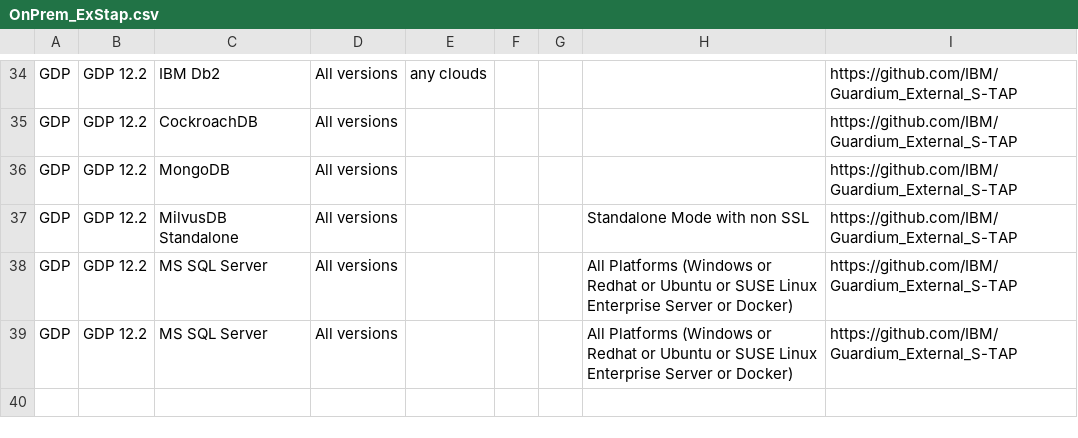
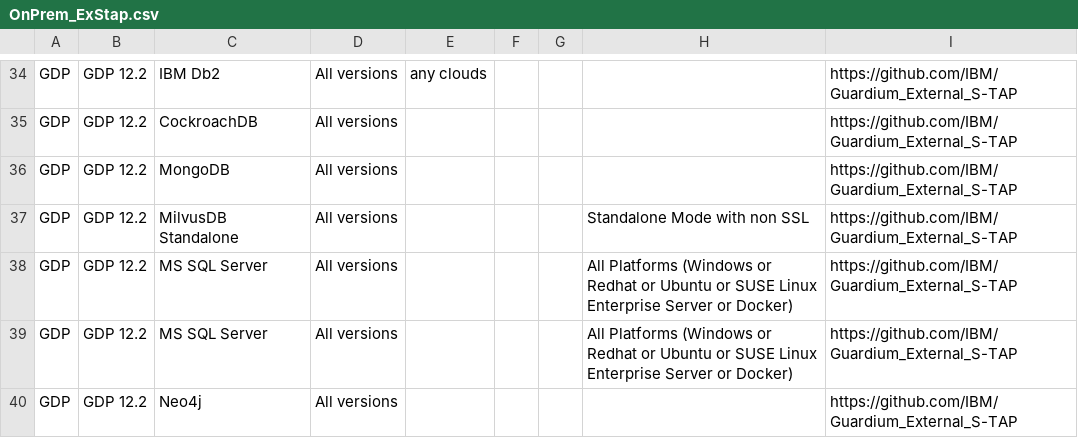
Before and after one commit to IBM/guardium-supported-datasources, a CSV file: consolidation-script2/data/input/OnPrem_ExStap.csv, drawn as a sheet; only a part is shown, gaps mark what is left out.

```diff
--- a/consolidation-script2/data/input/OnPrem_ExStap.csv
+++ b/consolidation-script2/data/input/OnPrem_ExStap.csv
@@ -39 +39,2 @@ GDP,GDP 12.2,MS SQL Server,All versions,,,,All Platforms (Windows or Redhat or U
 GDP,GDP 12.2,MS SQL Server,All versions,,,,All Platforms (Windows or Redhat or Ubuntu or SUSE Linux Enterprise Server or Docker),https://github.com/IBM/Guardium_External_S-TAP
+GDP,GDP 12.2,Neo4j,All versions,,,,,https://github.com/IBM/Guardium_External_S-TAP
```
Also changed, not shown: consolidation-script2/data/input/SAPCloud_ExStap.csv.
